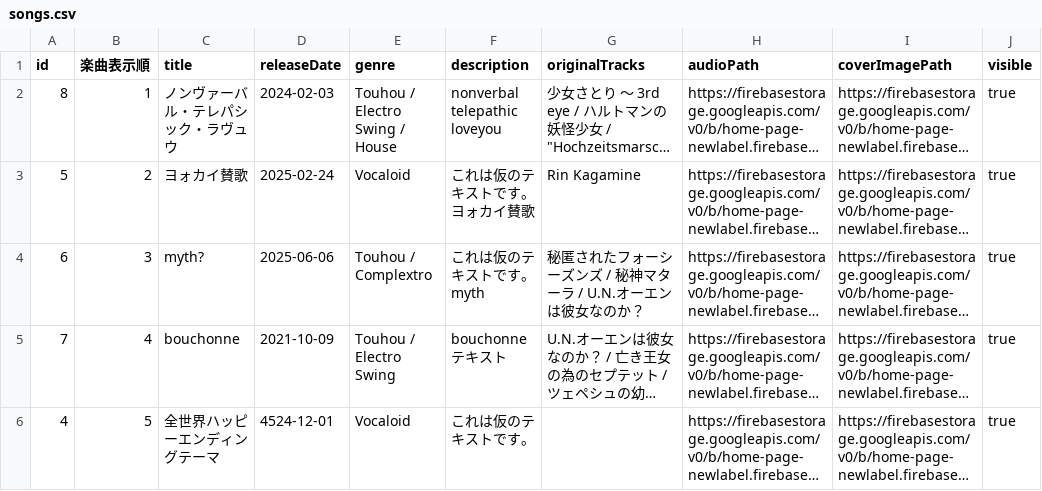
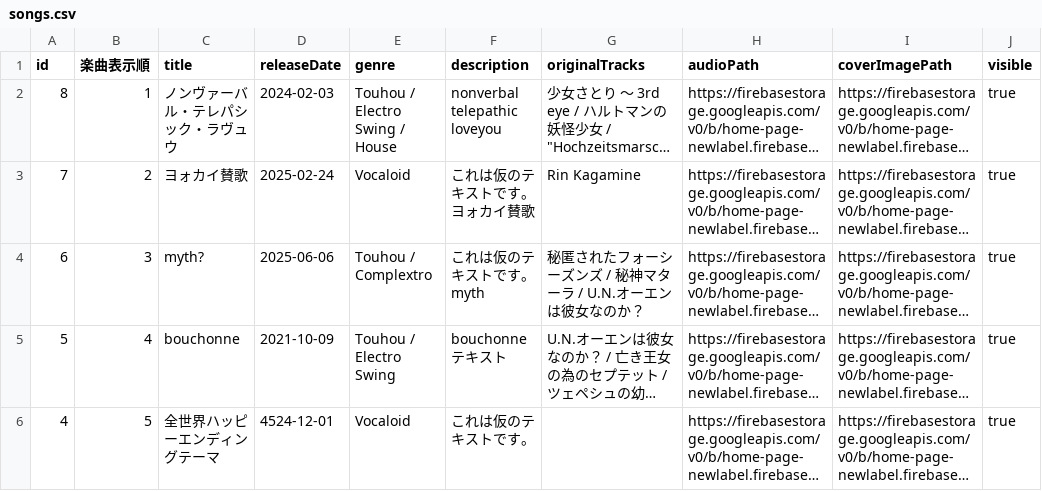
Before and after one commit to as-key-bar/home-page-newlabel, a CSV file: data/songs.csv, drawn as a sheet; only a part is shown; long unchanged cells end in …; the diff covers the shown part only; the diff names each change by its address in the sheet, - before the commit and + after, or states it on an @@ line.

```diff
--- a/data/songs.csv
+++ b/data/songs.csv
-A3 (id): 5
+A3 (id): 7
-A5 (id): 7
+A5 (id): 5
```
Also changed, not shown: 1 removed row and 3 edited cells elsewhere in this file, 2 other files.
